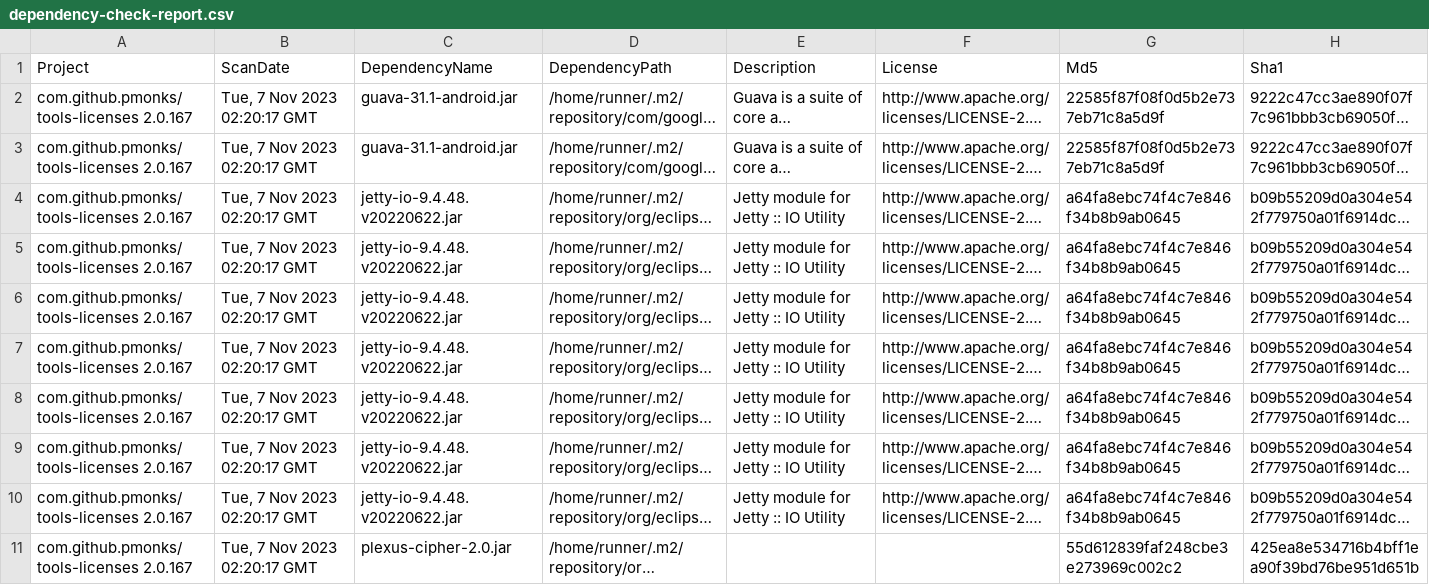
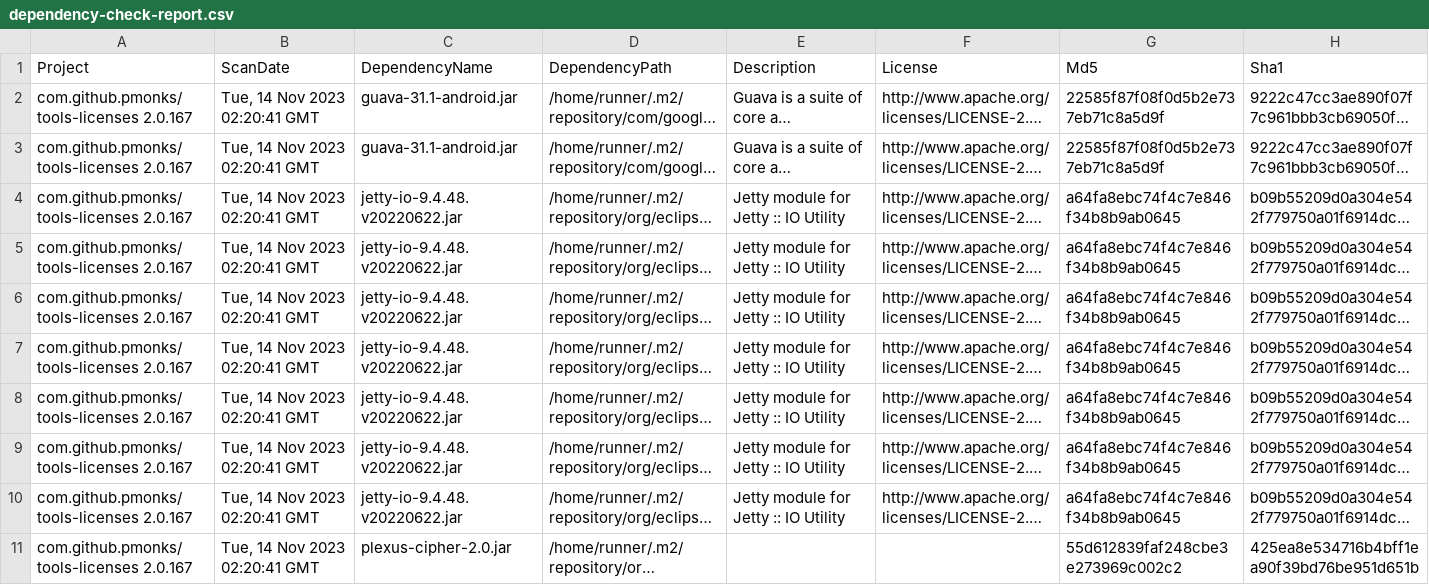
Before and after one commit to pmonks/tools-licenses, a CSV file: nvd/dependency-check-report.csv, drawn as a sheet; only a part is shown; long unchanged cells end in …; the diff covers the shown part only; the diff names each change by its address in the sheet, - before the commit and + after, or states it on an @@ line.

```diff
--- a/nvd/dependency-check-report.csv
+++ b/nvd/dependency-check-report.csv
-B2:B11 (ScanDate): Tue, 7 Nov 2023 02:20:17 GMT
+B2:B11 (ScanDate): Tue, 14 Nov 2023 02:20:41 GMT
```
Also changed, not shown: 9 edited cells elsewhere in this file, 7 other files.
